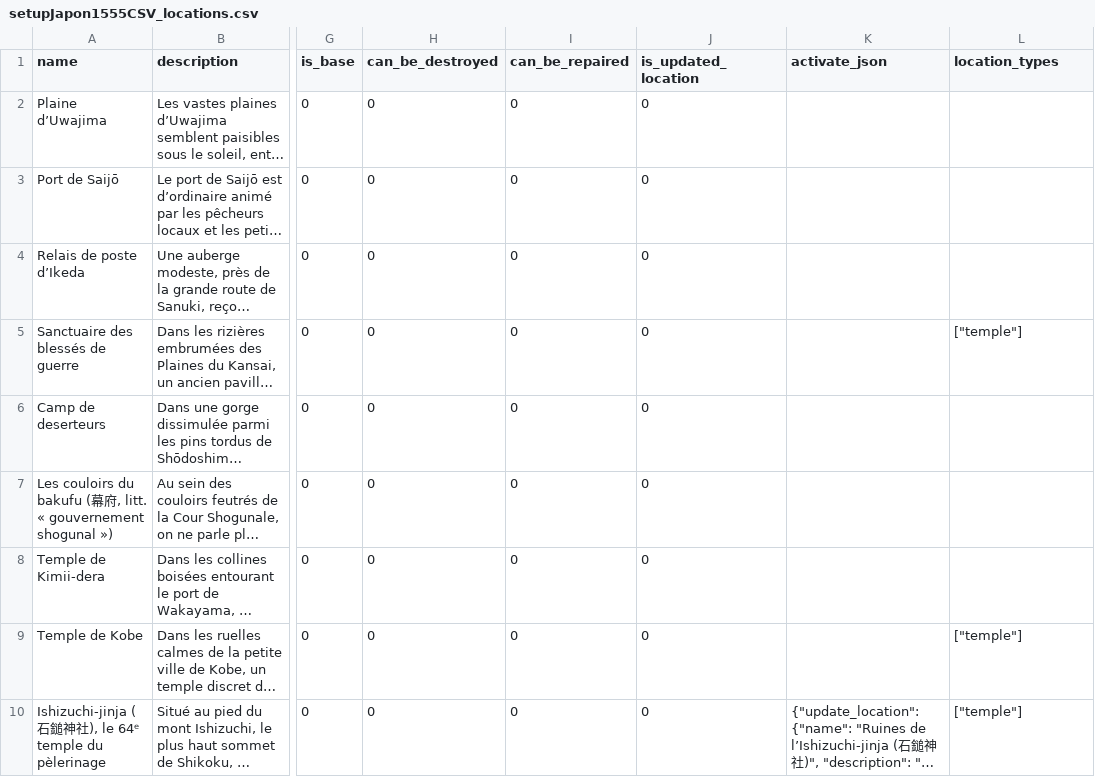
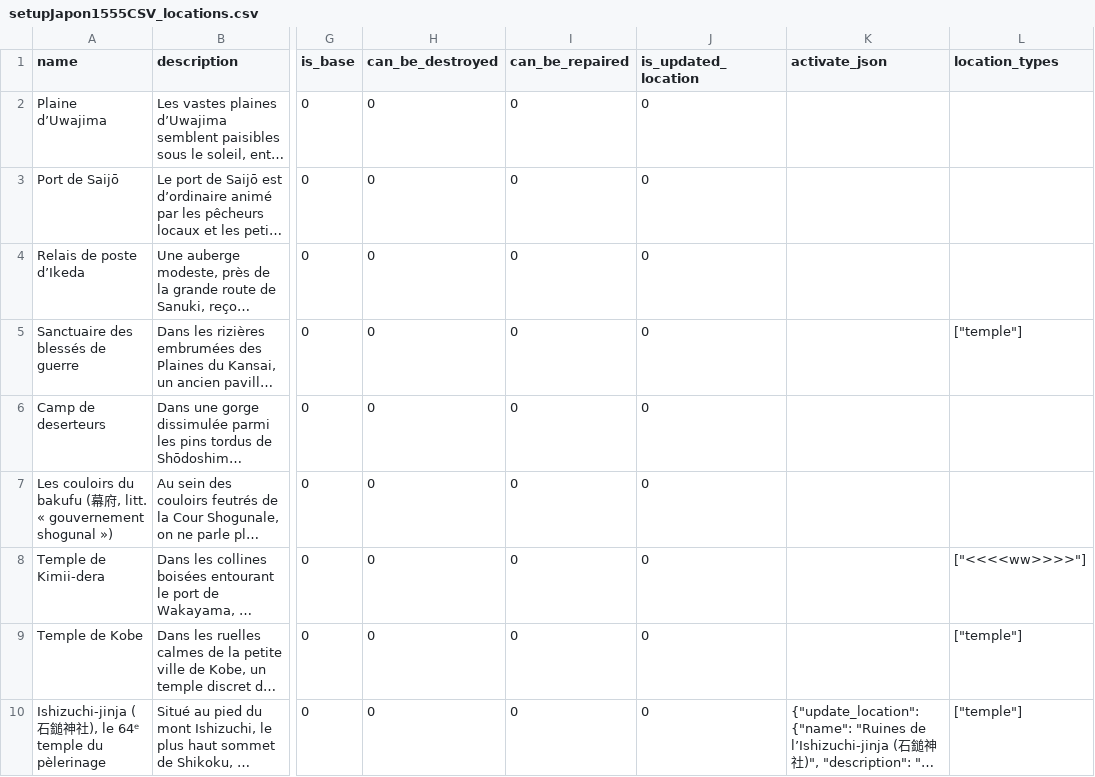
Before and after one commit to Edward-Croc/RPGConquestGame, a CSV file: var/csv/setupJapon1555CSV_locations.csv, drawn as a sheet; only a part is shown, gaps mark what is left out; long unchanged cells end in …; the diff covers the shown part only; the diff names each change by its address in the sheet, - before the commit and + after, or states it on an @@ line.

```diff
--- a/var/csv/setupJapon1555CSV_locations.csv
+++ b/var/csv/setupJapon1555CSV_locations.csv
-L8 (location_types): (empty)
+L8 (location_types): ["<<<<ww>>>>"]
```
Also changed, not shown: 5 edited cells elsewhere in this file, var/csv/setupJapon1555CSV_controller_ressources.csv, var/csv/setupJapon1555CSV_ressources_config.csv, 1 other file.
